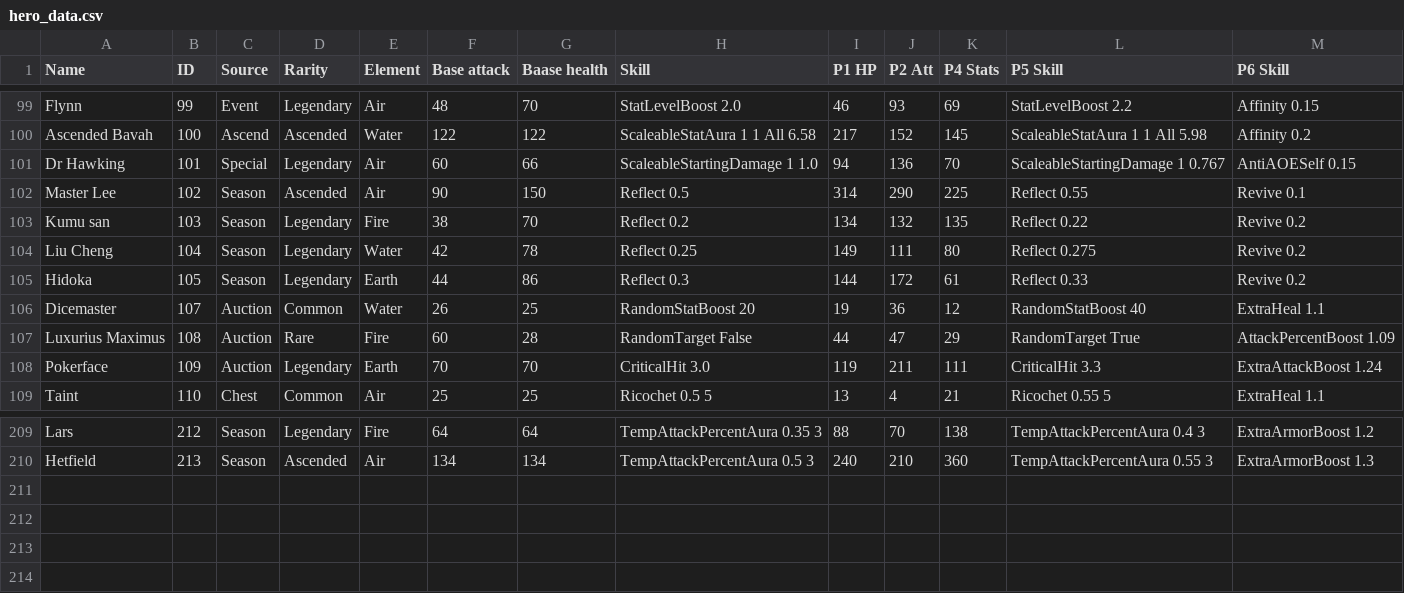
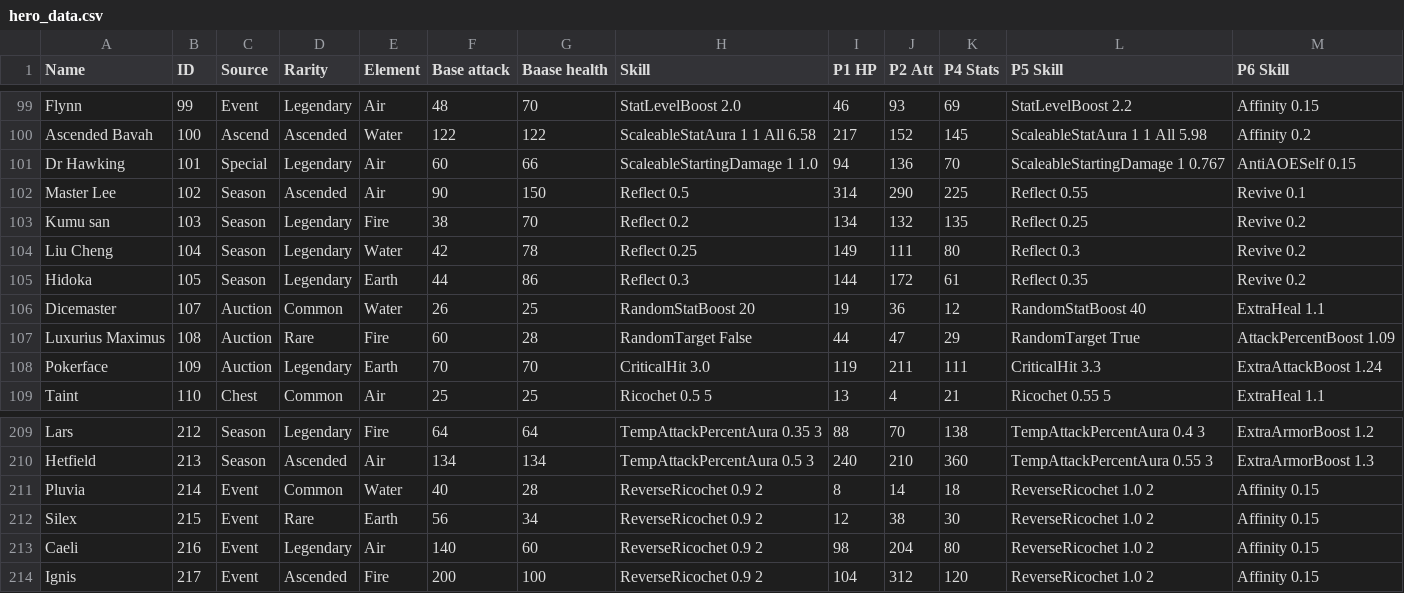
Before and after one commit to goldboulder/Cosmos_Quest_Solver, a CSV file: CosmosQuestSolver/creature_data/hero_data.csv, drawn as a sheet; only a part is shown, gaps mark what is left out.

Commit message:
St. George dragons
Added St. George dragons, fixed rounding error for the extra healing p6
skill, use the middle mouse button to increment super heroes by 1K.

```diff
--- a/CosmosQuestSolver/creature_data/hero_data.csv
+++ b/CosmosQuestSolver/creature_data/hero_data.csv
@@ -102,5 +102,5 @@ Dr Hawking,101,Special,Legendary,Air,60,66,ScaleableStartingDamage 1 1.0,94,136,
 Master Lee,102,Season,Ascended,Air,90,150,Reflect 0.5,314,290,225,Reflect 0.55,Revive 0.1
-Kumu san,103,Season,Legendary,Fire,38,70,Reflect 0.2,134,132,135,Reflect 0.22,Revive 0.2
-Liu Cheng,104,Season,Legendary,Water,42,78,Reflect 0.25,149,111,80,Reflect 0.275,Revive 0.2
-Hidoka,105,Season,Legendary,Earth,44,86,Reflect 0.3,144,172,61,Reflect 0.33,Revive 0.2
+Kumu san,103,Season,Legendary,Fire,38,70,Reflect 0.2,134,132,135,Reflect 0.25,Revive 0.2
+Liu Cheng,104,Season,Legendary,Water,42,78,Reflect 0.25,149,111,80,Reflect 0.3,Revive 0.2
+Hidoka,105,Season,Legendary,Earth,44,86,Reflect 0.3,144,172,61,Reflect 0.35,Revive 0.2
 Dicemaster,107,Auction,Common,Water,26,25,RandomStatBoost 20,19,36,12,RandomStatBoost 40,ExtraHeal 1.1
@@ -210 +210,5 @@ Lars,212,Season,Legendary,Fire,64,64,TempAttackPercentAura 0.35 3,88,70,138,Temp
 Hetfield,213,Season,Ascended,Air,134,134,TempAttackPercentAura 0.5 3,240,210,360,TempAttackPercentAura 0.55 3,ExtraArmorBoost 1.3
+Pluvia,214,Event,Common,Water,40,28,ReverseRicochet 0.9 2,8,14,18,ReverseRicochet 1.0 2,Affinity 0.15
+Silex,215,Event,Rare,Earth,56,34,ReverseRicochet 0.9 2,12,38,30,ReverseRicochet 1.0 2,Affinity 0.15
+Caeli,216,Event,Legendary,Air,140,60,ReverseRicochet 0.9 2,98,204,80,ReverseRicochet 1.0 2,Affinity 0.15
+Ignis,217,Event,Ascended,Fire,200,100,ReverseRicochet 0.9 2,104,312,120,ReverseRicochet 1.0 2,Affinity 0.15
```
Also changed, not shown: CosmosQuestSolver/creature_data/nicknames.csv, 29 other files.
